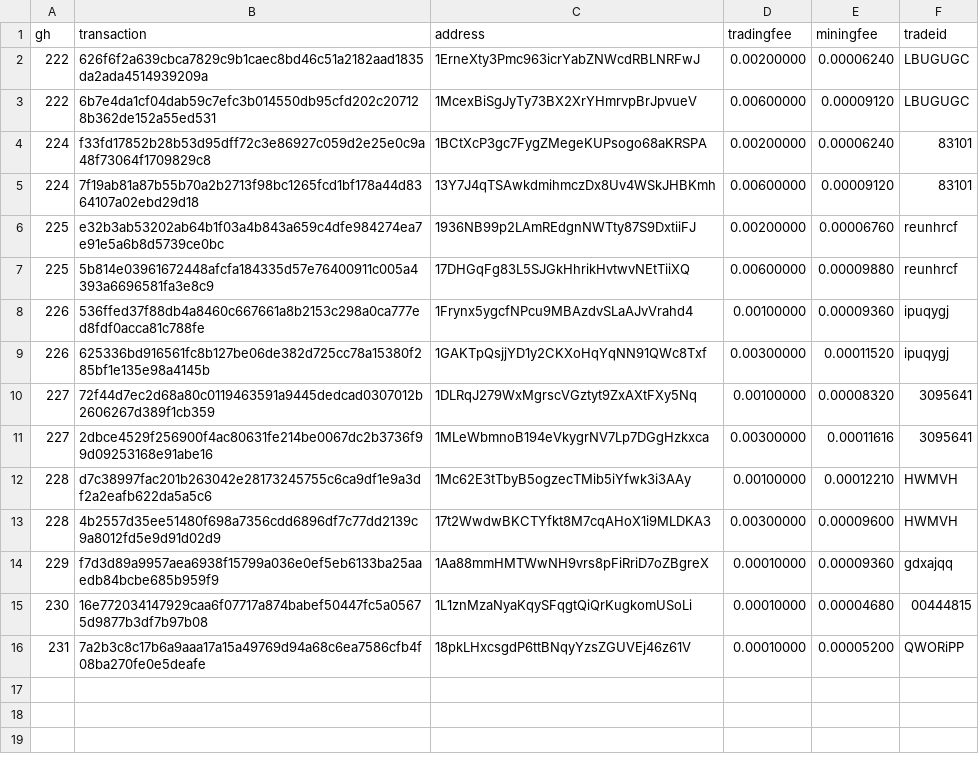
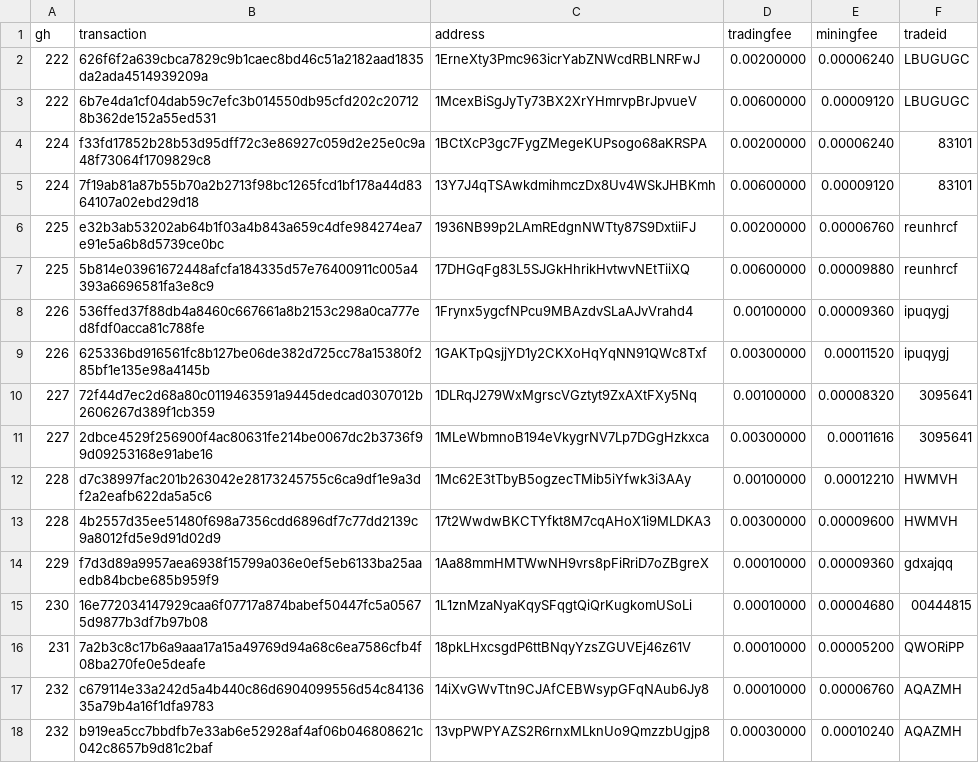
Before and after one commit to bisq-network/support, a CSV file: support-221.csv, drawn as a sheet.

Commit message:
Add txns for fee reimbursement #232

```diff
--- a/support-221.csv
+++ b/support-221.csv
@@ -16 +16,3 @@ gh,transaction,address,tradingfee,miningfee,tradeid
 231,7a2b3c8c17b6a9aaa17a15a49769d94a68c6ea7586cfb4f08ba270fe0e5deafe,18pkLHxcsgdP6ttBNqyYzsZGUVEj46z61V,0.00010000,0.00005200,QWORiPP
+232,c679114e33a242d5a4b440c86d6904099556d54c8413635a79b4a16f1dfa9783,14iXvGWvTtn9CJAfCEBWsypGFqNAub6Jy8,0.00010000,0.00006760,AQAZMH
+232,b919ea5cc7bbdfb7e33ab6e52928af4af06b046808621c042c8657b9d81c2baf,13vpPWPYAZS2R6rnxMLknUo9QmzzbUgjp8,0.00030000,0.00010240,AQAZMH
```
